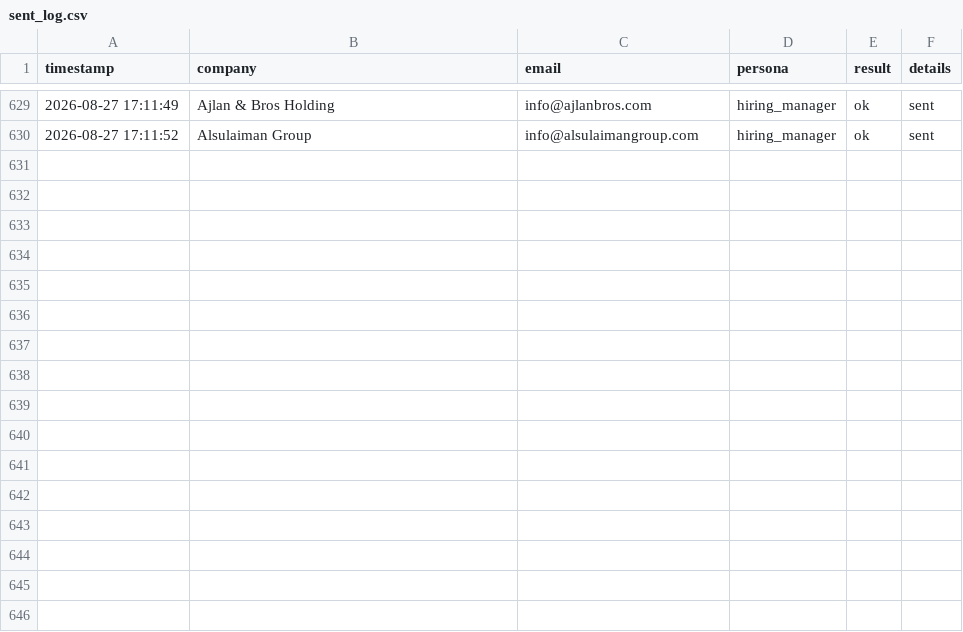
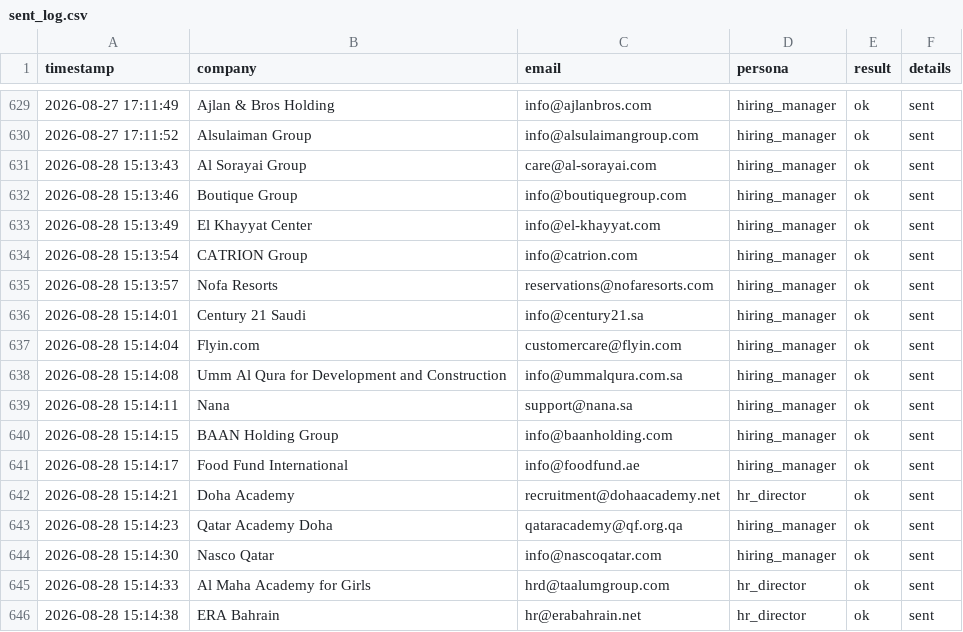
Before and after one commit to Nuredin-Moh/job-madinah, a CSV file: data/sent_log.csv, drawn as a sheet; only a part is shown, gaps mark what is left out.

```diff
--- a/data/sent_log.csv
+++ b/data/sent_log.csv
@@ -630 +630,17 @@ timestamp,company,email,persona,result,details
 2026-08-27 17:11:52,Alsulaiman Group,info@alsulaimangroup.com,hiring_manager,ok,sent
+2026-08-28 15:13:43,Al Sorayai Group,care@al-sorayai.com,hiring_manager,ok,sent
+2026-08-28 15:13:46,Boutique Group,info@boutiquegroup.com,hiring_manager,ok,sent
+2026-08-28 15:13:49,El Khayyat Center,info@el-khayyat.com,hiring_manager,ok,sent
+2026-08-28 15:13:54,CATRION Group,info@catrion.com,hiring_manager,ok,sent
+2026-08-28 15:13:57,Nofa Resorts,reservations@nofaresorts.com,hiring_manager,ok,sent
+2026-08-28 15:14:01,Century 21 Saudi,info@century21.sa,hiring_manager,ok,sent
+2026-08-28 15:14:04,Flyin.com,customercare@flyin.com,hiring_manager,ok,sent
+2026-08-28 15:14:08,Umm Al Qura for Development and Construction,info@ummalqura.com.sa,hiring_manager,ok,sent
+2026-08-28 15:14:11,Nana,support@nana.sa,hiring_manager,ok,sent
+2026-08-28 15:14:15,BAAN Holding Group,info@baanholding.com,hiring_manager,ok,sent
+2026-08-28 15:14:17,Food Fund International,info@foodfund.ae,hiring_manager,ok,sent
+2026-08-28 15:14:21,Doha Academy,recruitment@dohaacademy.net,hr_director,ok,sent
+2026-08-28 15:14:23,Qatar Academy Doha,qataracademy@qf.org.qa,hiring_manager,ok,sent
+2026-08-28 15:14:30,Nasco Qatar,info@nascoqatar.com,hiring_manager,ok,sent
+2026-08-28 15:14:33,Al Maha Academy for Girls,hrd@taalumgroup.com,hr_director,ok,sent
+2026-08-28 15:14:38,ERA Bahrain,hr@erabahrain.net,hr_director,ok,sent
```
Also changed, not shown: data/portal_queue.csv, data/sent_history.csv.
